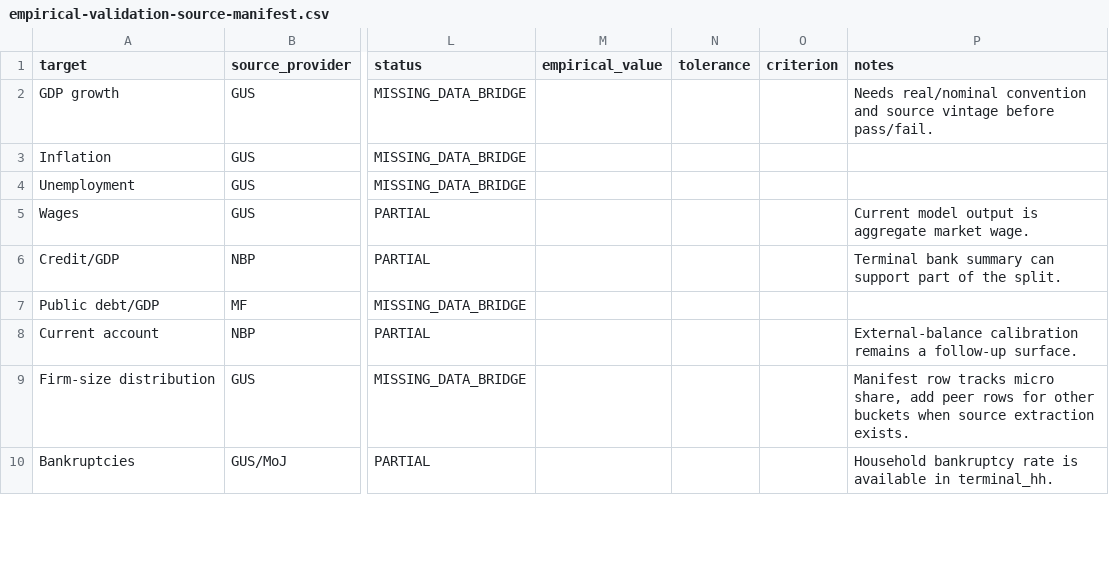
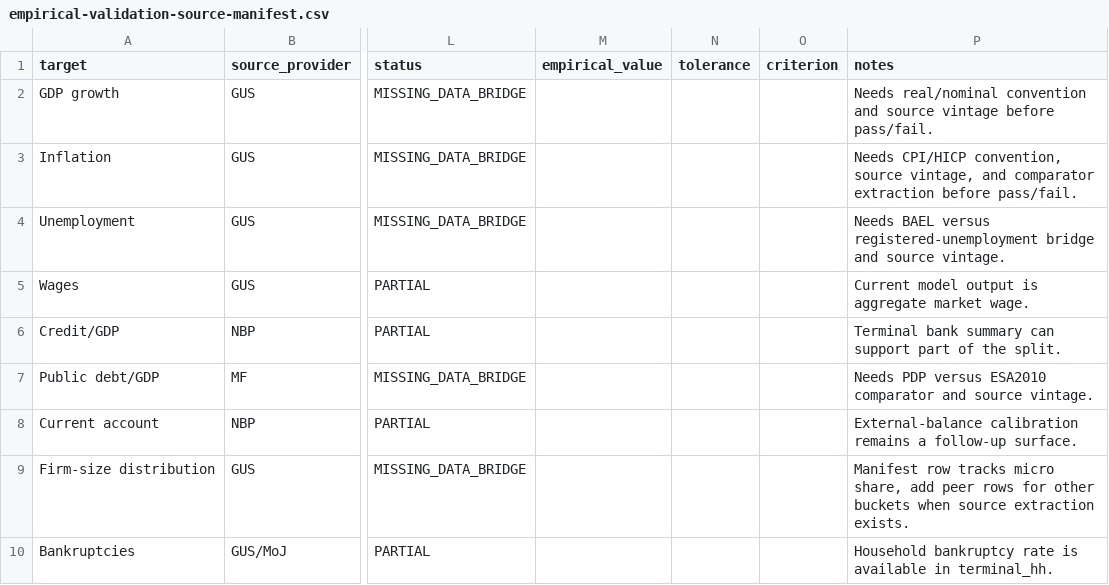
Before and after one commit to amor-fati-systems/amor-fati, a CSV file: docs/empirical-validation-source-manifest.csv, drawn as a sheet; only a part is shown, gaps mark what is left out; the diff covers the shown part only; the diff names each change by its address in the sheet, - before the commit and + after, or states it on an @@ line.

```diff
--- a/docs/empirical-validation-source-manifest.csv
+++ b/docs/empirical-validation-source-manifest.csv
-P3 (notes): (empty)
+P3 (notes): Needs CPI/HICP convention, source vintage, and comparator extraction before pass/fail.
-P4 (notes): (empty)
+P4 (notes): Needs BAEL versus registered-unemployment bridge and source vintage.
-P7 (notes): (empty)
+P7 (notes): Needs PDP versus ESA2010 comparator and source vintage.
```
Also changed, not shown: 4 added rows and 1 edited cell elsewhere in this file, 3 other files.
